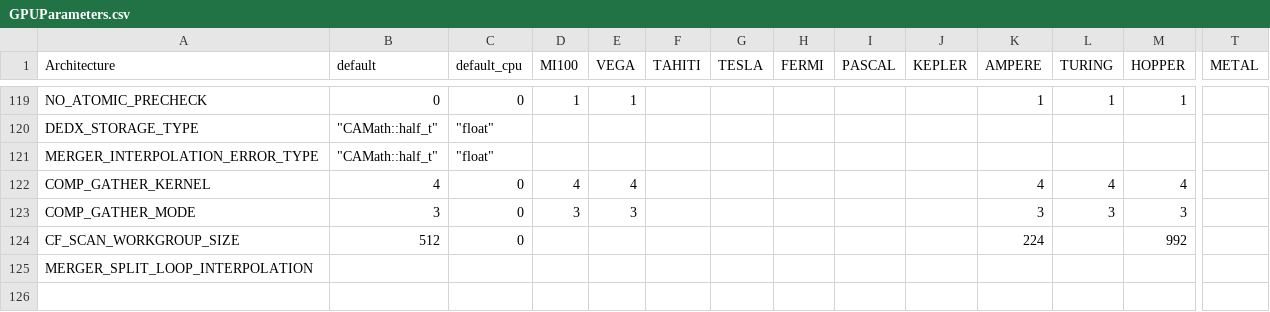
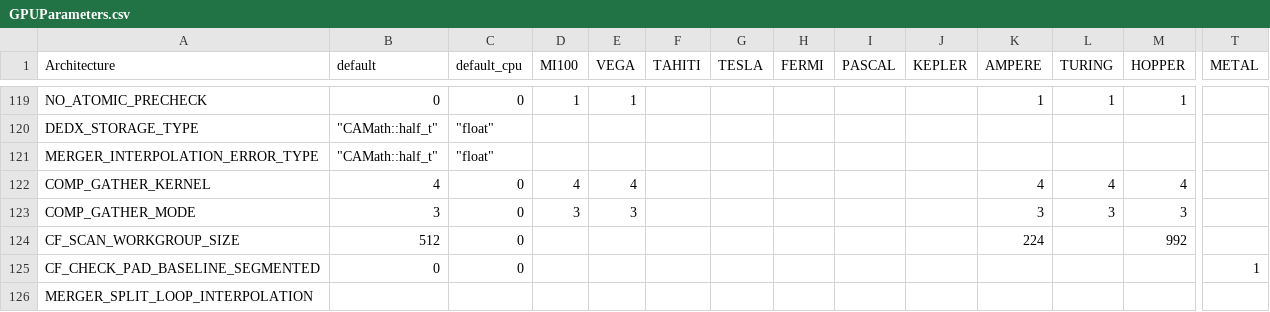
Before and after one commit to AliceO2Group/AliceO2, a CSV file: GPU/GPUTracking/Definitions/Parameters/GPUParameters.csv, drawn as a sheet; only a part is shown, gaps mark what is left out; rows hold the shown columns only; the diff names each change by its address in the sheet, - before the commit and + after, or states it on an @@ line.

Commit message:
GPU: scan the pad baseline in time segments where the backend asks for it
The new scan is in the shared TPC cluster finder code and is selected
per backend, at compile time, by the new parameter
CF_CHECK_PAD_BASELINE_SEGMENTED, which is 1 only for Metal. CUDA, HIP
and OpenCL keep the existing scan, since its speed there could not be
measured here.

GPUTPCCFCheckPadBaseline runs one block of 576 threads per row, and
without the HIP tail filter only the up to 138 threads that own a pad
do work, each walking all time bins of its pad. Without the filter the
baseline needs, per pad, only the number of time bins with charge,
the longest run of them and the largest charge, and these combine
over consecutive segments of time. So with the new parameter all four
threads per pad scan a quarter of the time bins each, straight from
the charge map, and the quarters are joined at the end. The block
size, its static_assert, the grid and the noisy-pad flags are
unchanged; with the HIP tail filter on, the existing scan runs.

On an M1 Max the kernel takes 1.6 ms per call instead of 3.7 (median
in a Metal System Trace), and the 30-collision Pb-Pb time frame 1088
ms per event instead of 1182 (3 interleaved rounds of 10 runs, load
average 4 to 6). The clusters are byte-identical to the CPU's, also
with noisy-pad thresholds tightened until 6 to 24% of the clusters
are dropped, and the CPU backend's own output is unchanged.

```diff
--- a/GPU/GPUTracking/Definitions/Parameters/GPUParameters.csv
+++ b/GPU/GPUTracking/Definitions/Parameters/GPUParameters.csv
+row 125: CF_CHECK_PAD_BASELINE_SEGMENTED | 0 | 0 |  |  |  |  |  |  |  |  |  |  | 1
```
Also changed, not shown: 3 other files.
